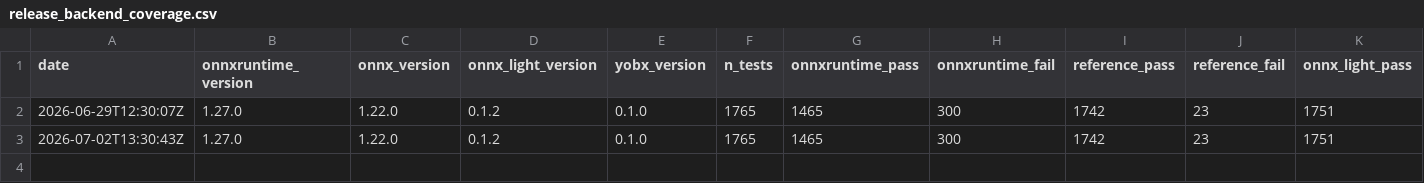
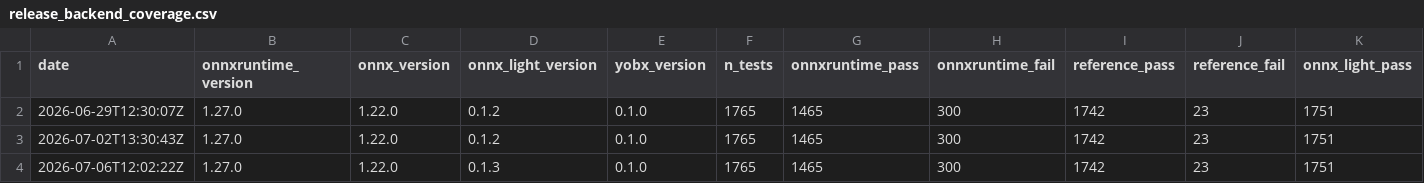
Before and after one commit to xadupre/xadupre.github.io, a CSV file: cache_data/onnx/release_backend_coverage.csv, drawn as a sheet; only a part is shown; rows hold the shown columns only; the diff names each change by its address in the sheet, - before the commit and + after, or states it on an @@ line.

```diff
--- a/cache_data/onnx/release_backend_coverage.csv
+++ b/cache_data/onnx/release_backend_coverage.csv
+row 4: 2026-07-06T12:02:22Z | 1.27.0 | 1.22.0 | 0.1.3 | 0.1.0 | 1765 | 1465 | 300 | 1742 | 23 | 1751
```
Also changed, not shown: 1 other file.
